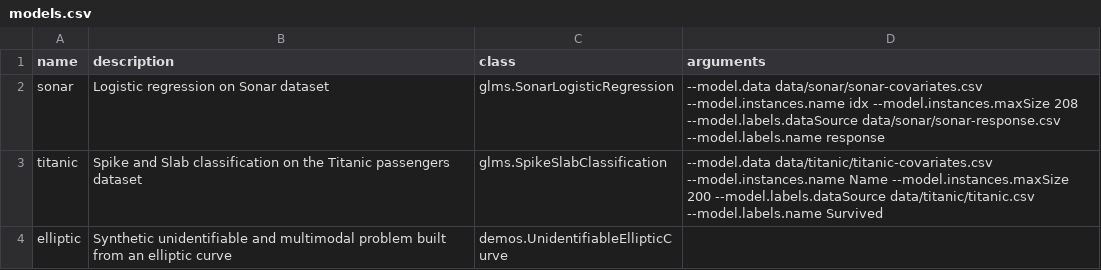
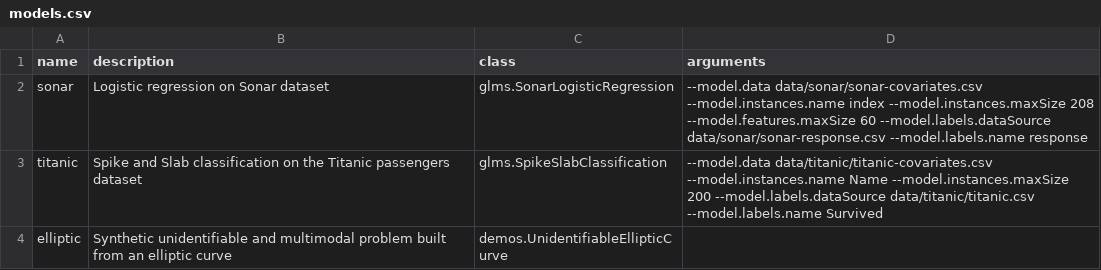
Before and after one commit to UBC-Stat-ML/blangDemos, a CSV file: src/main/resources/demos/models.csv, drawn as a sheet; only a part is shown.

```diff
--- a/src/main/resources/demos/models.csv
+++ b/src/main/resources/demos/models.csv
@@ -1,3 +1,3 @@
 name,description,class,arguments
-sonar,Logistic regression on Sonar dataset,glms.SonarLogisticRegression,--model.data data/sonar/sonar-covariates.csv --model.instances.name idx --model.instances.maxSize 208 --model.labels.dataSource data/sonar/sonar-response.csv --model.labels.name response
+sonar,Logistic regression on Sonar dataset,glms.SonarLogisticRegression,--model.data data/sonar/sonar-covariates.csv --model.instances.name index --model.instances.maxSize 208 --model.features.maxSize 60 --model.labels.dataSource data/sonar/sonar-response.csv --model.labels.name response
 titanic,Spike and Slab classification on the Titanic passengers dataset,glms.SpikeSlabClassification,--model.data data/titanic/titanic-covariates.csv --model.instances.name Name --model.instances.maxSize 200 --model.labels.dataSource data/titanic/titanic.csv --model.labels.name Survived
```
Also changed, not shown: data/sonar/sonar-response.csv, 1 other file.
